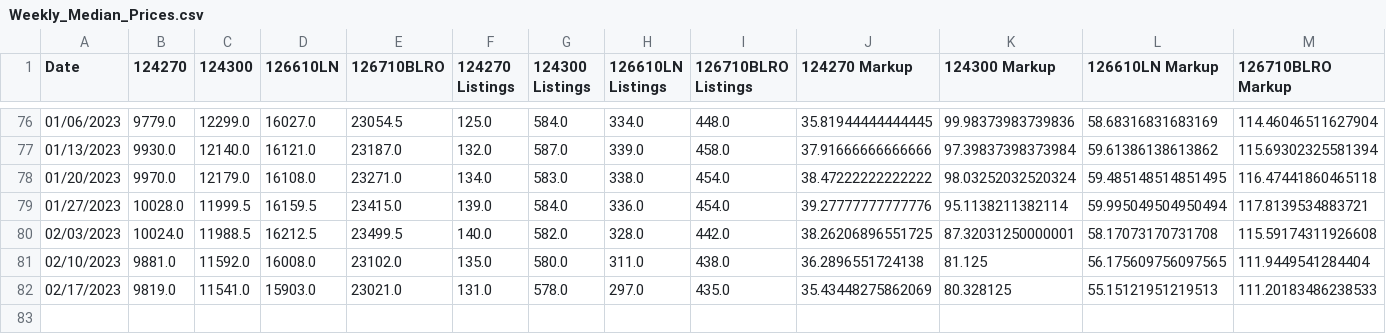
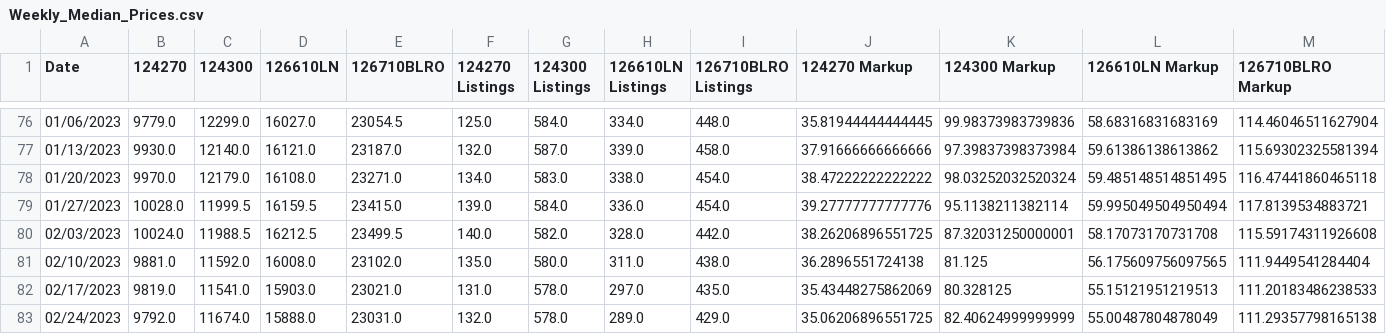
Before and after one commit to bobbypine/Rolex, a CSV file: Prices/Weekly_Median_Prices.csv, drawn as a sheet; only a part is shown, gaps mark what is left out; rows hold the shown columns only; the diff names each change by its address in the sheet, - before the commit and + after, or states it on an @@ line.

Commit message:
Pricing Updates

```diff
--- a/Prices/Weekly_Median_Prices.csv
+++ b/Prices/Weekly_Median_Prices.csv
+row 83: 02/24/2023 | 9792.0 | 11674.0 | 15888.0 | 23031.0 | 132.0 | 578.0 | 289.0 | 429.0 | 35.06206896551725 | 82.40624999999999 | 55.00487804878049 | 111.29357798165138
```
